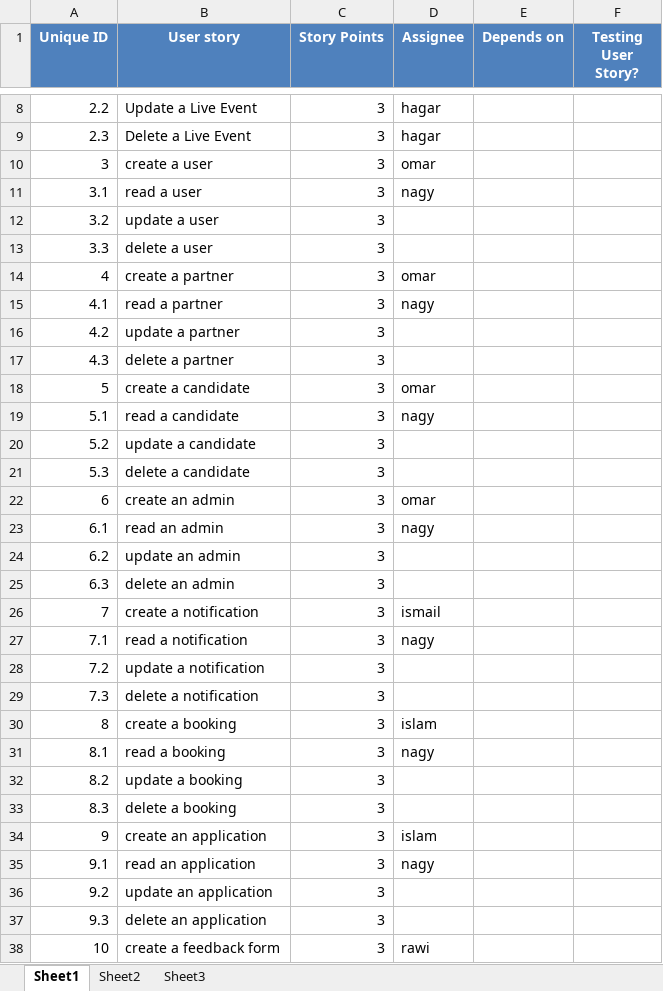
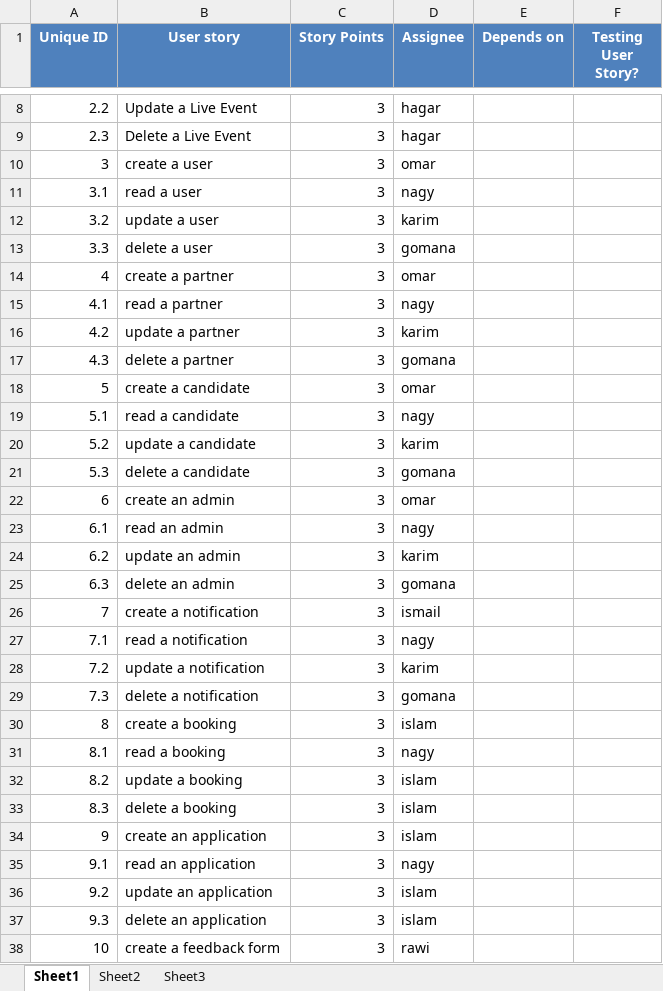
Before and after one commit to SE-GUC/Team-404, an Excel workbook: final sprint 1.xlsx, sheet Sheet1, drawn as a sheet; only a part is shown, gaps mark what is left out; values as stored, in another font and other column widths than the file's, no borders; the diff covers the shown part only; the diff names each change by its address in the sheet, - before the commit and + after, or states it on an @@ line.

Commit message:
Add files via upload

```diff
--- a/final sprint 1.xlsx (sheet Sheet1)
+++ b/final sprint 1.xlsx (sheet Sheet1)
-D12 (Assignee): (empty)
+D12 (Assignee): karim
-D13 (Assignee): (empty)
+D13 (Assignee): gomana
-D16 (Assignee): (empty)
+D16 (Assignee): karim
-D17 (Assignee): (empty)
+D17 (Assignee): gomana
-D20 (Assignee): (empty)
+D20 (Assignee): karim
-D21 (Assignee): (empty)
+D21 (Assignee): gomana
-D24 (Assignee): (empty)
+D24 (Assignee): karim
-D25 (Assignee): (empty)
+D25 (Assignee): gomana
-D28 (Assignee): (empty)
+D28 (Assignee): karim
-D29 (Assignee): (empty)
+D29 (Assignee): gomana
-D32:D33 (Assignee): (empty)
+D32:D33 (Assignee): islam
-D36:D37 (Assignee): (empty)
+D36:D37 (Assignee): islam
```
Also changed, not shown: 4 edited cells elsewhere in this sheet.
